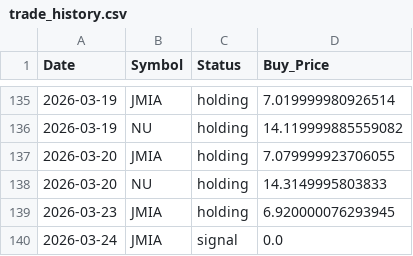
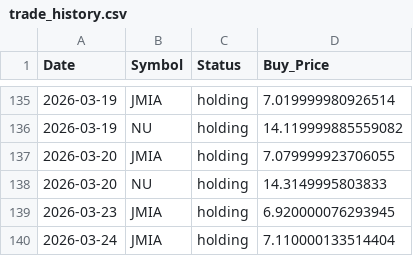
Before and after one commit to junsystemtrade/stock-signal-bot, a CSV file: trade_history.csv, drawn as a sheet; only a part is shown, gaps mark what is left out.

```diff
--- a/trade_history.csv
+++ b/trade_history.csv
@@ -139,2 +139,2 @@ Date,Symbol,Status,Buy_Price
 2026-03-23,JMIA,holding,6.920000076293945
-2026-03-24,JMIA,signal,0.0
+2026-03-24,JMIA,holding,7.110000133514404
```
Also changed, not shown: JMIA_history.csv, NU_history.csv.
